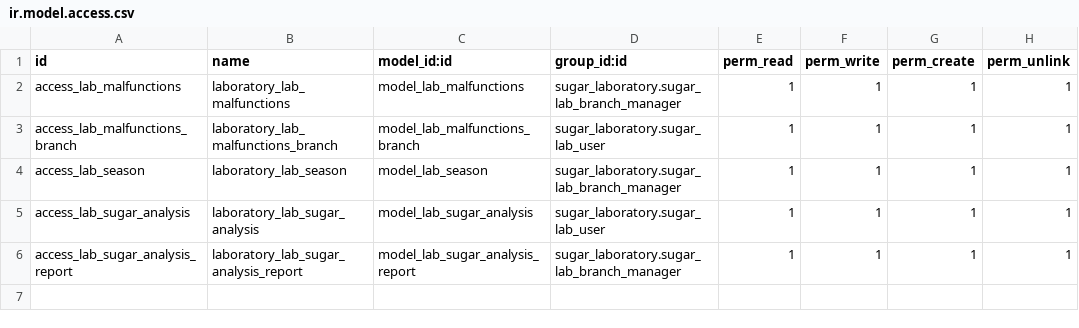
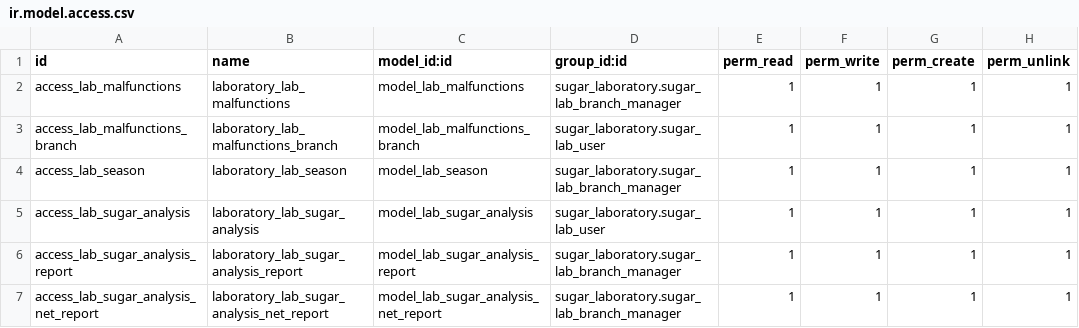
Before and after one commit to powerfulman86/sugar_laboratory, a CSV file: security/ir.model.access.csv, drawn as a sheet; the diff names each change by its address in the sheet, - before the commit and + after, or states it on an @@ line.

Commit message:
UPD

```diff
--- a/security/ir.model.access.csv
+++ b/security/ir.model.access.csv
+row 7: access_lab_sugar_analysis_net_report | laboratory_lab_sugar_analysis_net_report | model_lab_sugar_analysis_net_report | sugar_laboratory.sugar_lab_branch_manager | 1 | 1 | 1 | 1
```
